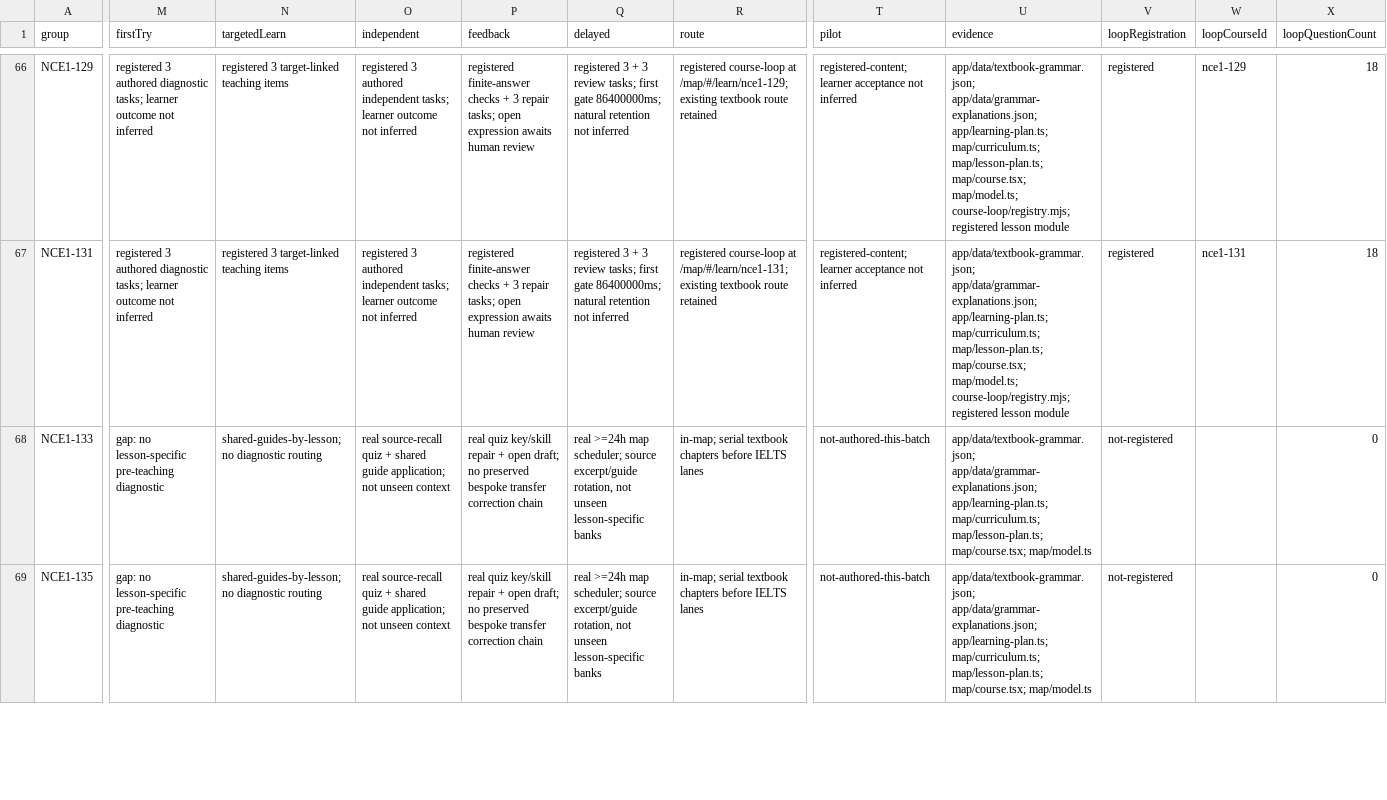
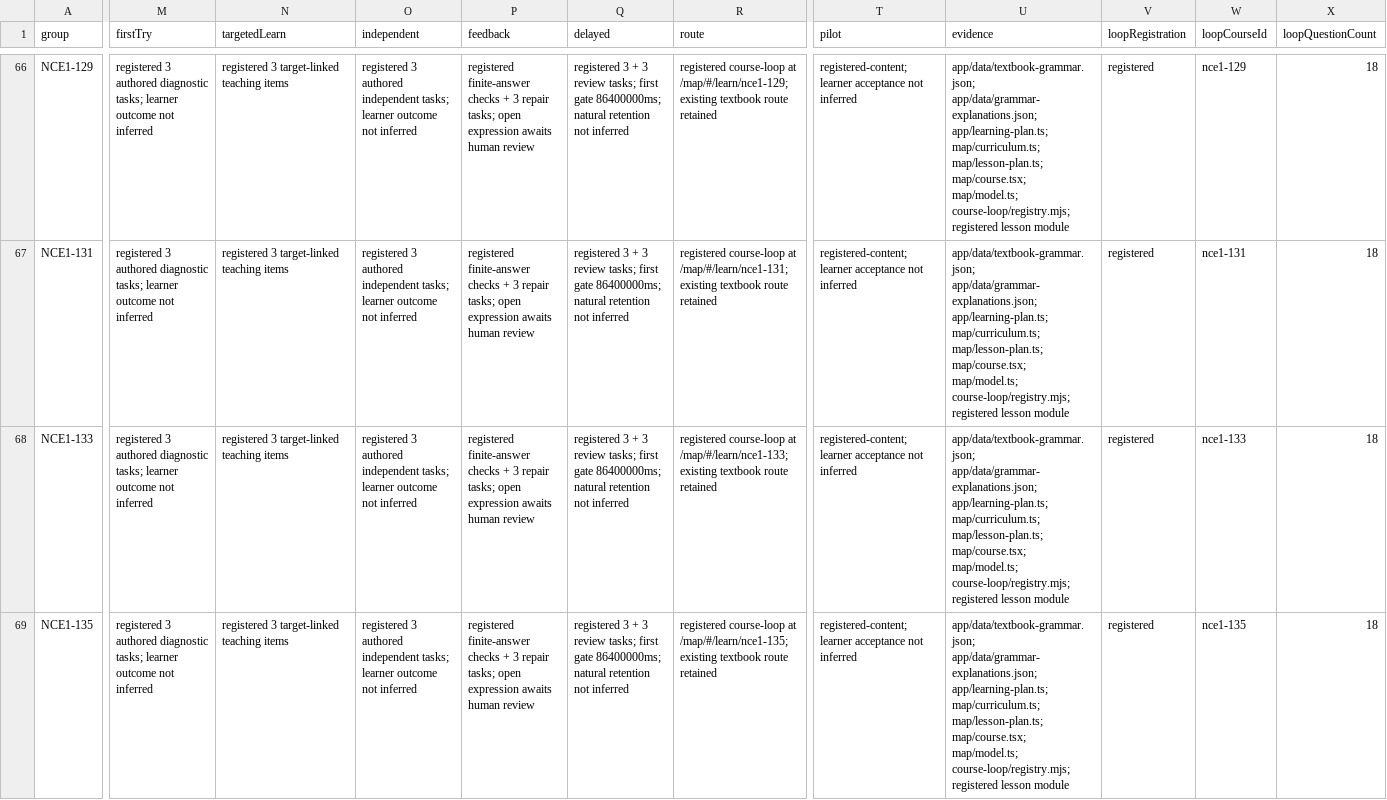
Before and after one commit to finnlyu41-tech/nce, a CSV file: studio/docs/course-loop-groups-coverage.csv, drawn as a sheet; only a part is shown, gaps mark what is left out; the diff covers the shown part only; the diff names each change by its address in the sheet, - before the commit and + after, or states it on an @@ line.

```diff
--- a/studio/docs/course-loop-groups-coverage.csv
+++ b/studio/docs/course-loop-groups-coverage.csv
-M68:M69 (firstTry): gap: no lesson-specific pre-teaching diagnostic
+M68:M69 (firstTry): registered 3 authored diagnostic tasks; learner outcome not inferred
-N68:N69 (targetedLearn): shared-guides-by-lesson; no diagnostic routing
+N68:N69 (targetedLearn): registered 3 target-linked teaching items
-O68:O69 (independent): real source-recall quiz + shared guide application; not unseen context
+O68:O69 (independent): registered 3 authored independent tasks; learner outcome not inferred
-P68:P69 (feedback): real quiz key/skill repair + open draft; no preserved bespoke transfer correction chain
+P68:P69 (feedback): registered finite-answer checks + 3 repair tasks; open expression awaits human review
-Q68:Q69 (delayed): real >=24h map scheduler; source excerpt/guide rotation, not unseen lesson-specific banks
+Q68:Q69 (delayed): registered 3 + 3 review tasks; first gate 86400000ms; natural retention not inferred
-R68 (route): in-map; serial textbook chapters before IELTS lanes
+R68 (route): registered course-loop at /map/#/learn/nce1-133; existing textbook route retained
-T68:T69 (pilot): not-authored-this-batch
+T68:T69 (pilot): registered-content; learner acceptance not inferred
-U68:U69 (evidence): …map/lesson-plan.ts; map/course.tsx; map/model.ts
+U68:U69 (evidence): …map/lesson-plan.ts; map/course.tsx; map/model.ts; course-loop/registry.mjs; registered lesson module
-V68:V69 (loopRegistration): not-registered
+V68:V69 (loopRegistration): registered
-W68 (loopCourseId): (empty)
+W68 (loopCourseId): nce1-133
-X68:X69 (loopQuestionCount): 0
+X68:X69 (loopQuestionCount): 18
-R69 (route): in-map; serial textbook chapters before IELTS lanes
+R69 (route): registered course-loop at /map/#/learn/nce1-135; existing textbook route retained
-W69 (loopCourseId): (empty)
+W69 (loopCourseId): nce1-135
```
Also changed, not shown: 50 edited cells elsewhere in this file, studio/docs/course-loop-courses-coverage.csv, 4 other files.
